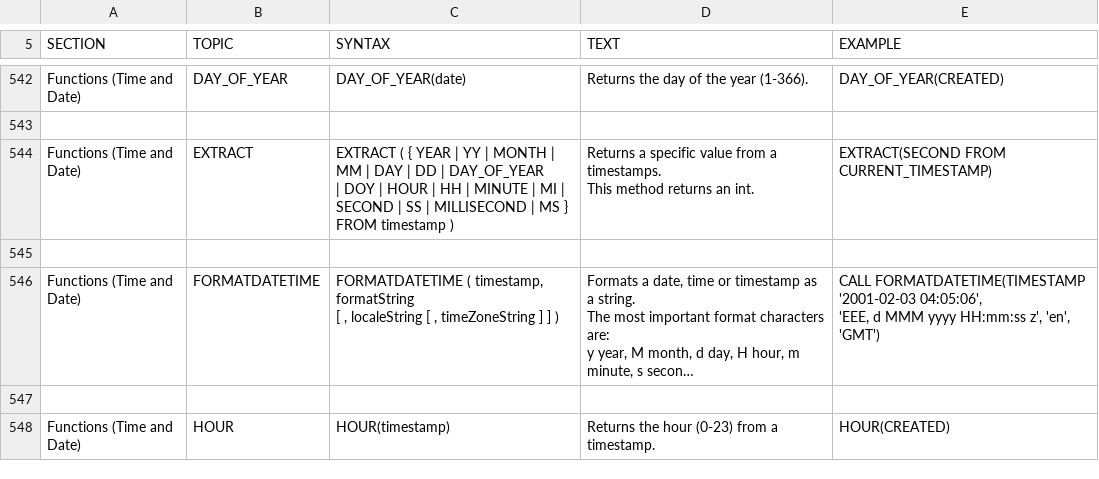
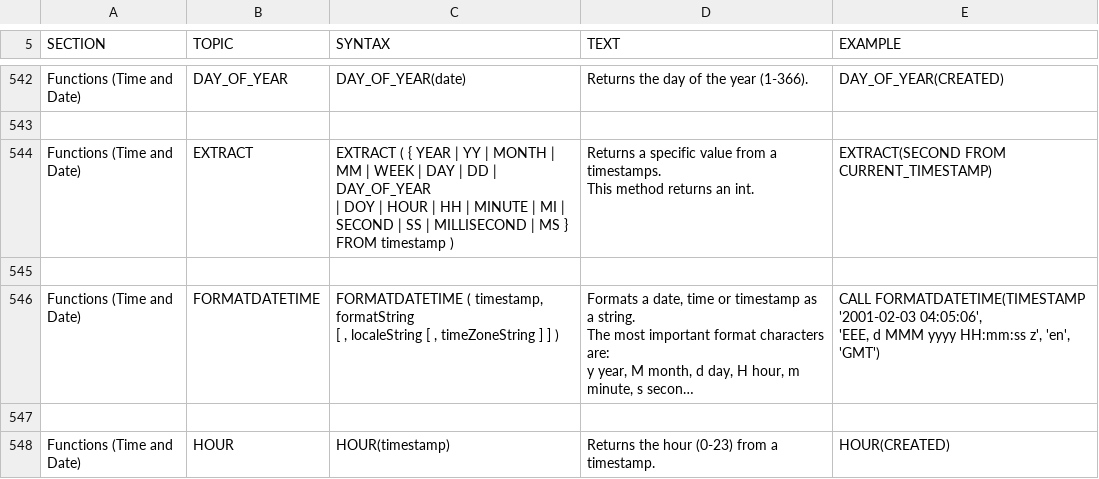
Before and after one commit to svn2github/H2-Mirror, a CSV file: h2/src/docsrc/help/help.csv, drawn as a sheet; only a part is shown, gaps mark what is left out; long unchanged cells end in ….

Commit message:
PostgreSQL compatibility: support for EXTRACT(WEEK FROM dateColumn). Thanks to Prashant Bhat for the patch!
git-svn-id: http://h2database.googlecode.com/svn/trunk@4383 e6896862-9d19-0410-bfb3-e9fa5d50e656

```diff
--- a/h2/src/docsrc/help/help.csv
+++ b/h2/src/docsrc/help/help.csv
@@ -3268,12 +3268,12 @@ DAY_OF_YEAR(CREATED)
 
-"Functions (Time and Date)","EXTRACT","
-EXTRACT ( { YEAR | YY | MONTH | MM | DAY | DD | DAY_OF_YEAR
-    | DOY | HOUR | HH | MINUTE | MI | SECOND | SS | MILLISECOND | MS }
-    FROM timestamp )
-","
-Returns a specific value from a timestamps.
-This method returns an int.
-","
-EXTRACT(SECOND FROM CURRENT_TIMESTAMP)
-"
+"Functions (Time and Date)","EXTRACT","
+EXTRACT ( { YEAR | YY | MONTH | MM | WEEK | DAY | DD | DAY_OF_YEAR
+    | DOY | HOUR | HH | MINUTE | MI | SECOND | SS | MILLISECOND | MS }
+    FROM timestamp )
+","
+Returns a specific value from a timestamps.
+This method returns an int.
+","
+EXTRACT(SECOND FROM CURRENT_TIMESTAMP)
+"
 
```
